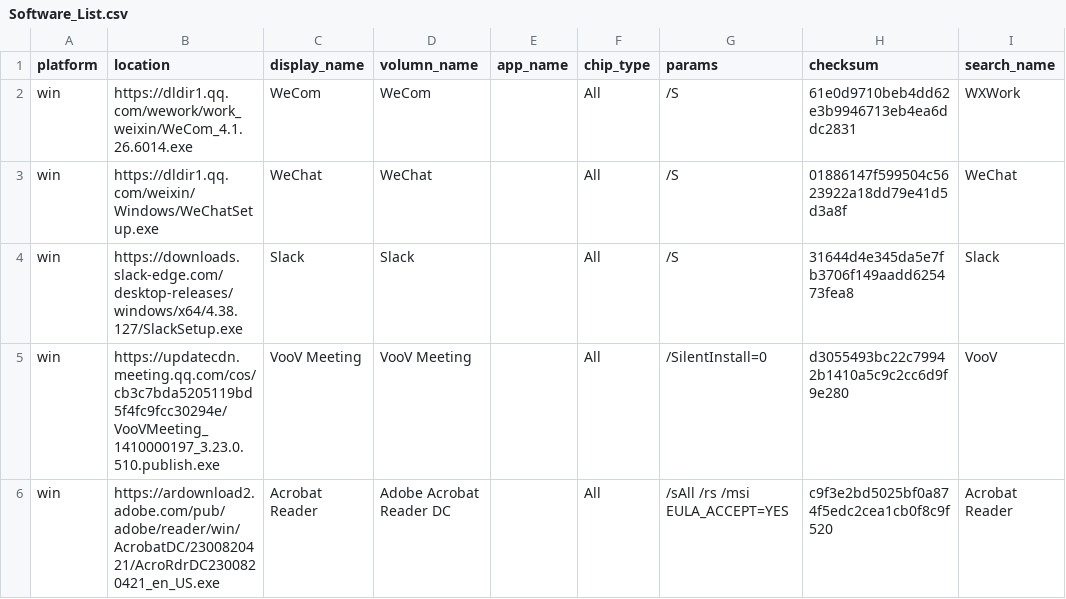
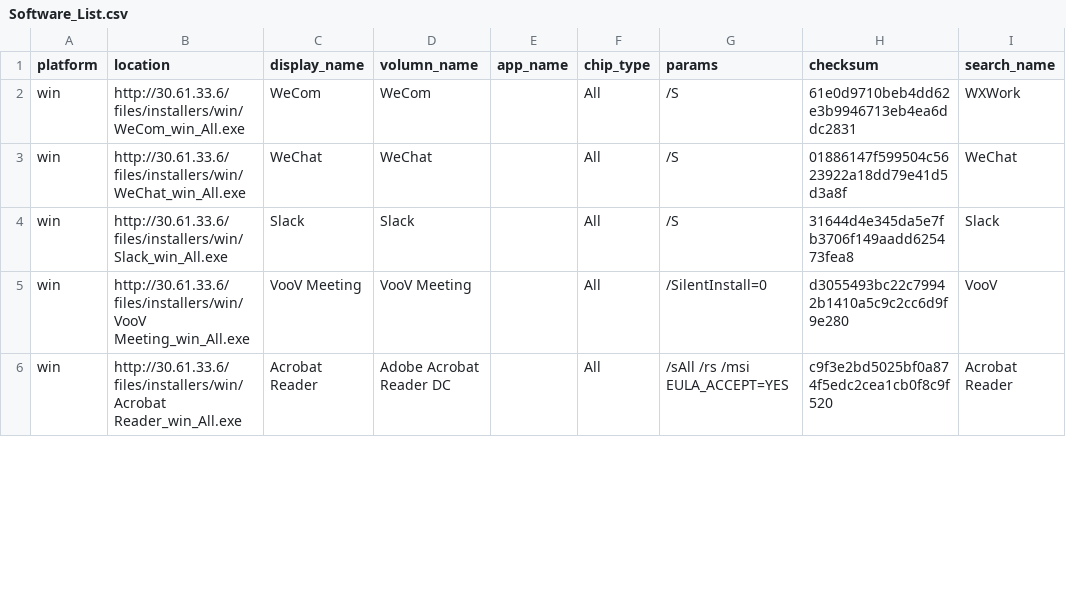
Before and after one commit to MiyanoX/linux-tools, a CSV file: Software_List.csv, drawn as a sheet; only a part is shown; the diff covers the shown part only; the diff names each change by its address in the sheet, - before the commit and + after, or states it on an @@ line.

```diff
--- a/Software_List.csv
+++ b/Software_List.csv
-B2 (location): https://dldir1.qq.com/wework/work_weixin/WeCom_4.1.26.6014.exe
+B2 (location): http://30.61.33.6/files/installers/win/WeCom_win_All.exe
-B3 (location): https://dldir1.qq.com/weixin/Windows/WeChatSetup.exe
+B3 (location): http://30.61.33.6/files/installers/win/WeChat_win_All.exe
-B4 (location): https://downloads.slack-edge.com/desktop-releases/windows/x64/4.38.127/SlackSetup.exe
+B4 (location): http://30.61.33.6/files/installers/win/Slack_win_All.exe
-B5 (location): https://updatecdn.meeting.qq.com/cos/cb3c7bda5205119bd5f4fc9fcc30294e/VooVMeeting_1410000197_3.23.0.510.publish.exe
+B5 (location): http://30.61.33.6/files/installers/win/VooV Meeting_win_All.exe
-B6 (location): https://ardownload2.adobe.com/pub/adobe/reader/win/AcrobatDC/2300820421/AcroRdrDC2300820421_en_US.exe
+B6 (location): http://30.61.33.6/files/installers/win/Acrobat Reader_win_All.exe
```
Also changed, not shown: 19 edited cells elsewhere in this file, 3 other files.
